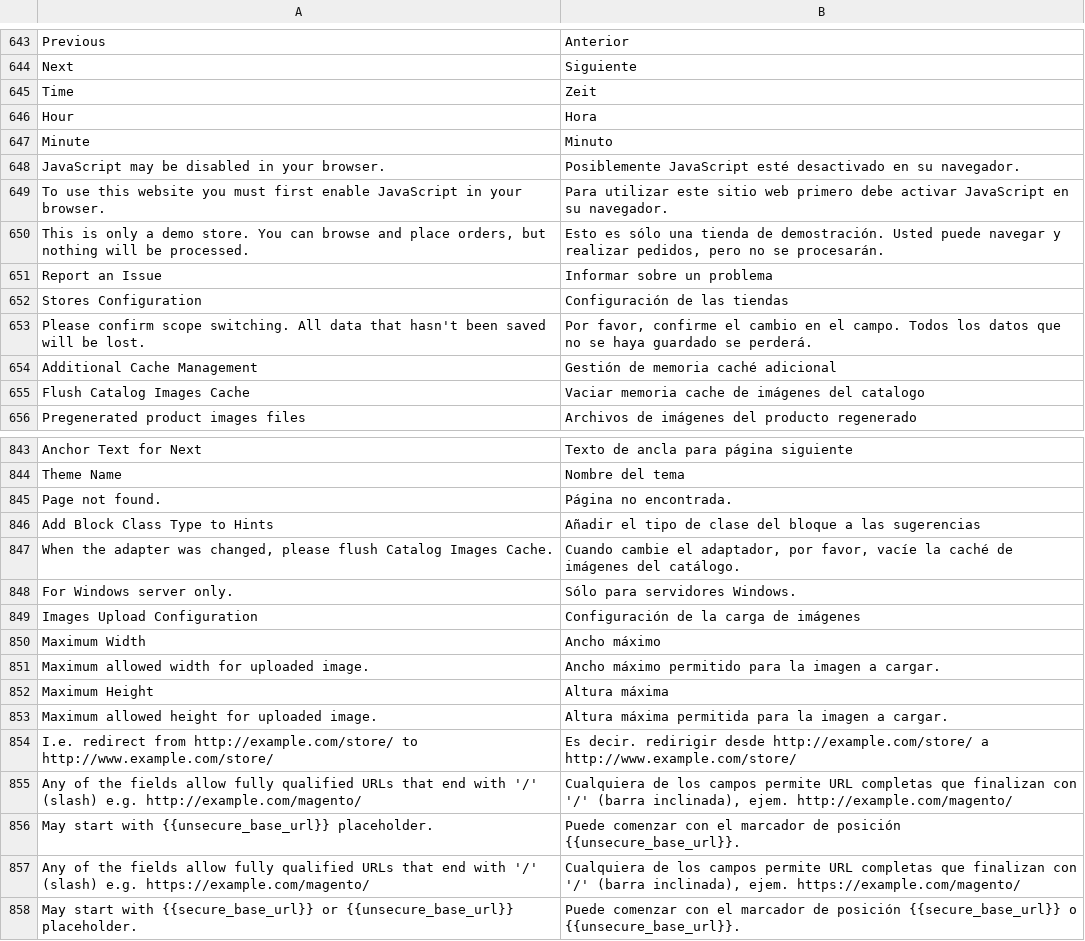
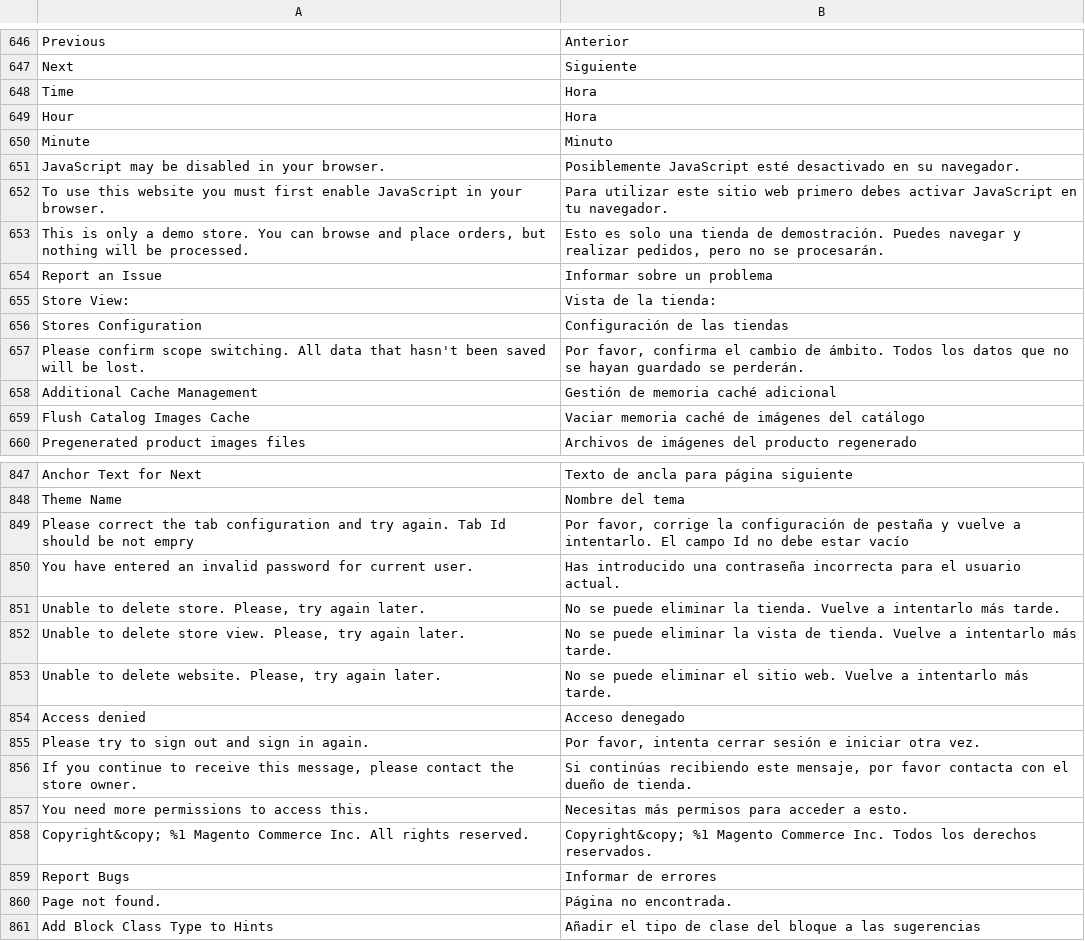
Before and after one commit to magento-l10n/language-es_ES, a CSV file: es_ES.csv, drawn as a sheet; only a part is shown, gaps mark what is left out; the shorter side is filled out with more unchanged rows; addresses are those after the commit; the diff covers the shown part only; the diff names each change by its address in the sheet, - before the commit and + after, or states it on an @@ line.

Commit message:
Updating translations from Crowdin.

```diff
--- a/es_ES.csv
+++ b/es_ES.csv
-B648: Zeit
+B648: Hora
-B652: …web primero debe activar JavaScript en su navegador.
+B652: …web primero debes activar JavaScript en tu navegador.
-B653: Esto es sólo una tienda de demostración. Usted puede navegar y…
+B653: Esto es solo una tienda de demostración. Puedes navegar y…
@@ row 2320 moved to row 655: Store View: @@
-B657: Por favor, confirme el cambio en el campo. Todos los datos que no se haya guardado se perderá.
+B657: Por favor, confirma el cambio de ámbito. Todos los datos que no se hayan guardado se perderán.
-B659: Vaciar memoria cache de imágenes del catalogo
+B659: Vaciar memoria caché de imágenes del catálogo
+row 849: Please correct the tab configuration and try again. Tab Id should be not empry | Por favor, corrige la configuración de pestaña y vuelve a intentarlo. El campo Id no debe estar vacío
+row 850: You have entered an invalid password for current user. | Has introducido una contraseña incorrecta para el usuario actual.
+row 851: Unable to delete store. Please, try again later. | No se puede eliminar la tienda. Vuelve a intentarlo más tarde.
+row 852: Unable to delete store view. Please, try again later. | No se puede eliminar la vista de tienda. Vuelve a intentarlo más tarde.
+row 853: Unable to delete website. Please, try again later. | No se puede eliminar el sitio web. Vuelve a intentarlo más tarde.
+row 854: Access denied | Acceso denegado
+row 855: Please try to sign out and sign in again. | Por favor, intenta cerrar sesión e iniciar otra vez.
+row 856: If you continue to receive this message, please contact the store owner. | Si continúas recibiendo este mensaje, por favor contacta con el dueño de tienda.
+row 857: You need more permissions to access this. | Necesitas más permisos para acceder a esto.
+row 858: Copyright&copy; %1 Magento Commerce Inc. All rights reserved. | Copyright&copy; %1 Magento Commerce Inc. Todos los derechos reservados.
+row 859: Report Bugs | Informar de errores
```
Also changed, not shown: 6 added rows and 15 edited cells elsewhere in this file, 1 other file.
